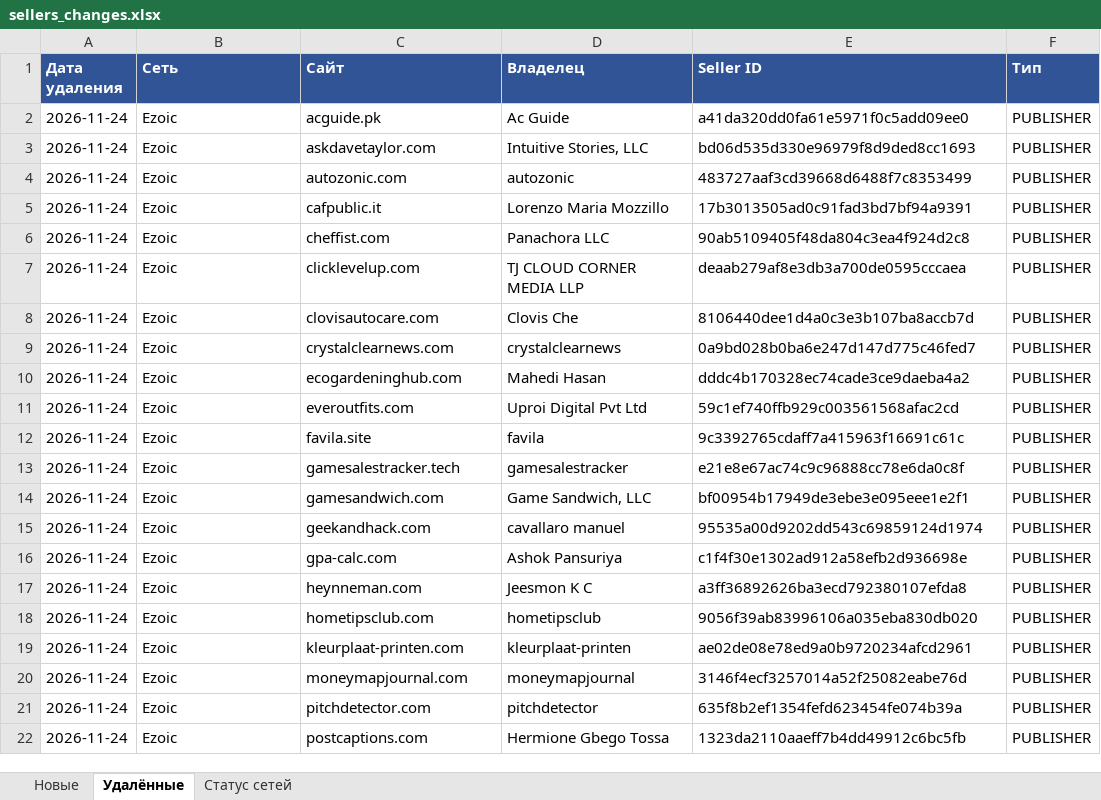
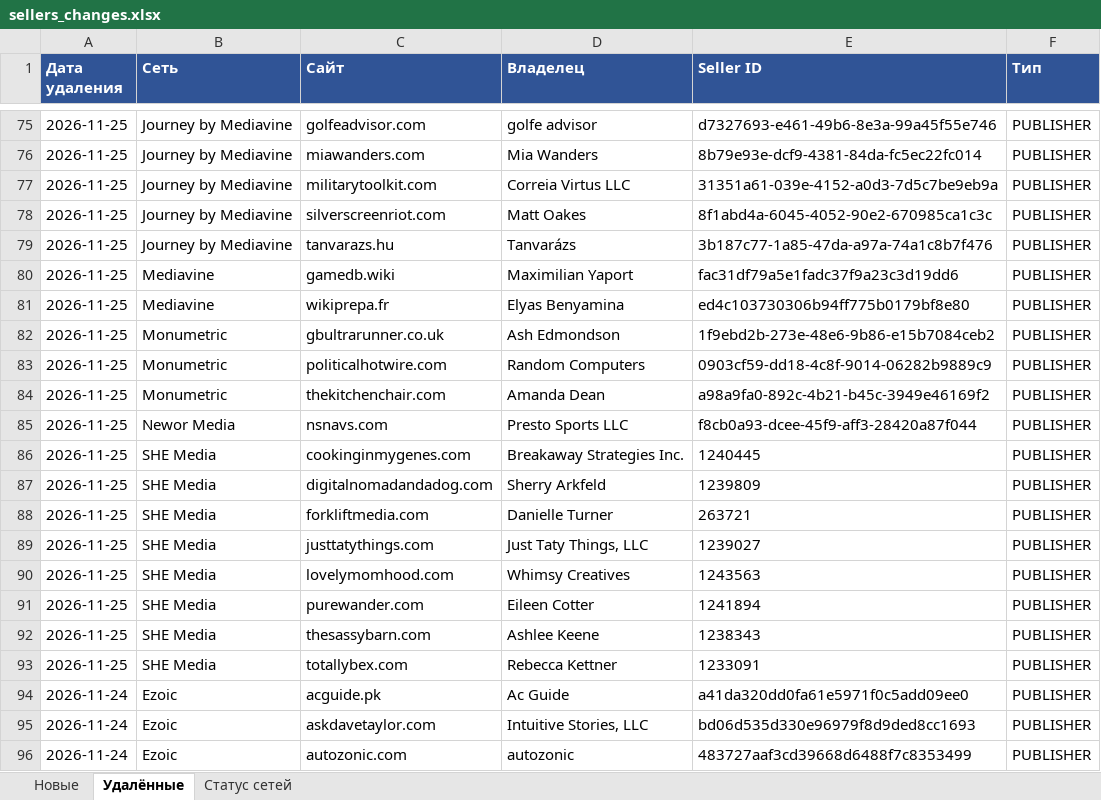
Before and after one commit to gkachalov/ads, an Excel workbook: sellers_changes.xlsx, sheet Удалённые, drawn as a sheet; only a part is shown, gaps mark what is left out; the shorter side is filled out with more unchanged rows; values as stored, in another font and other column widths than the file's, no borders; the diff covers the shown part only; the diff names each change by its address in the sheet, - before the commit and + after, or states it on an @@ line.

```diff
--- a/sellers_changes.xlsx (sheet Удалённые)
+++ b/sellers_changes.xlsx (sheet Удалённые)
+row 75: 2026-11-25 | Journey by Mediavine | golfeadvisor.com | golfe advisor | d7327693-e461-49b6-8e3a-99a45f55e746 | PUBLISHER
+row 76: 2026-11-25 | Journey by Mediavine | miawanders.com | Mia Wanders | 8b79e93e-dcf9-4381-84da-fc5ec22fc014 | PUBLISHER
+row 77: 2026-11-25 | Journey by Mediavine | militarytoolkit.com | Correia Virtus LLC | 31351a61-039e-4152-a0d3-7d5c7be9eb9a | PUBLISHER
+row 78: 2026-11-25 | Journey by Mediavine | silverscreenriot.com | Matt Oakes | 8f1abd4a-6045-4052-90e2-670985ca1c3c | PUBLISHER
+row 79: 2026-11-25 | Journey by Mediavine | tanvarazs.hu | Tanvarázs | 3b187c77-1a85-47da-a97a-74a1c8b7f476 | PUBLISHER
+row 80: 2026-11-25 | Mediavine | gamedb.wiki | Maximilian Yaport | fac31df79a5e1fadc37f9a23c3d19dd6 | PUBLISHER
+row 81: 2026-11-25 | Mediavine | wikiprepa.fr | Elyas Benyamina | ed4c103730306b94ff775b0179bf8e80 | PUBLISHER
+row 82: 2026-11-25 | Monumetric | gbultrarunner.co.uk | Ash Edmondson | 1f9ebd2b-273e-48e6-9b86-e15b7084ceb2 | PUBLISHER
+row 83: 2026-11-25 | Monumetric | politicalhotwire.com | Random Computers | 0903cf59-dd18-4c8f-9014-06282b9889c9 | PUBLISHER
+row 84: 2026-11-25 | Monumetric | thekitchenchair.com | Amanda Dean | a98a9fa0-892c-4b21-b45c-3949e46169f2 | PUBLISHER
+row 85: 2026-11-25 | Newor Media | nsnavs.com | Presto Sports LLC | f8cb0a93-dcee-45f9-aff3-28420a87f044 | PUBLISHER
+row 86: 2026-11-25 | SHE Media | cookinginmygenes.com | Breakaway Strategies Inc. | 1240445 | PUBLISHER
+row 87: 2026-11-25 | SHE Media | digitalnomadandadog.com | Sherry Arkfeld | 1239809 | PUBLISHER
+row 88: 2026-11-25 | SHE Media | forkliftmedia.com | Danielle Turner | 263721 | PUBLISHER
+row 89: 2026-11-25 | SHE Media | justtatythings.com | Just Taty Things, LLC | 1239027 | PUBLISHER
+row 90: 2026-11-25 | SHE Media | lovelymomhood.com | Whimsy Creatives | 1243563 | PUBLISHER
+row 91: 2026-11-25 | SHE Media | purewander.com | Eileen Cotter | 1241894 | PUBLISHER
+row 92: 2026-11-25 | SHE Media | thesassybarn.com | Ashlee Keene | 1238343 | PUBLISHER
+row 93: 2026-11-25 | SHE Media | totallybex.com | Rebecca Kettner | 1233091 | PUBLISHER
```
Also changed, not shown: 73 added rows elsewhere in this sheet, sheet Новые, sheet Статус сетей, 3 other files.
